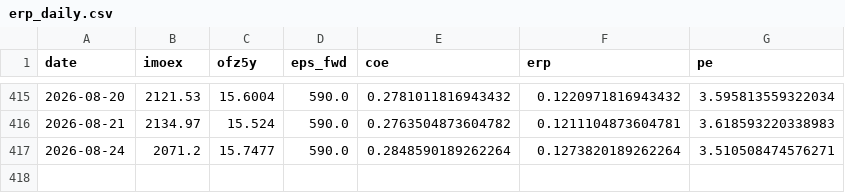
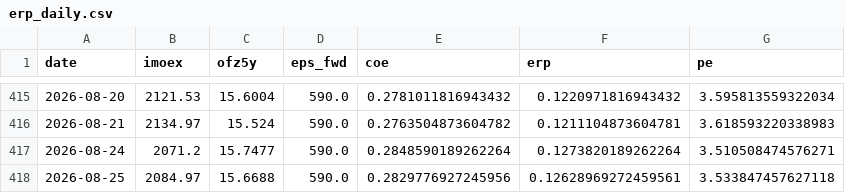
Before and after one commit to davidovaevgeshua-cloud/erp-dashboard, a CSV file: erp_daily.csv, drawn as a sheet; only a part is shown, gaps mark what is left out.

```diff
--- a/erp_daily.csv
+++ b/erp_daily.csv
@@ -417 +417,2 @@ date,imoex,ofz5y,eps_fwd,coe,erp,pe
 2026-08-24,2071.2,15.7477,590.0,0.2848590189262264,0.1273820189262264,3.510508474576271
+2026-08-25,2084.97,15.6688,590.0,0.2829776927245956,0.12628969272459561,3.533847457627118
```
Also changed, not shown: erp_quarterly.csv, 2 other files.
